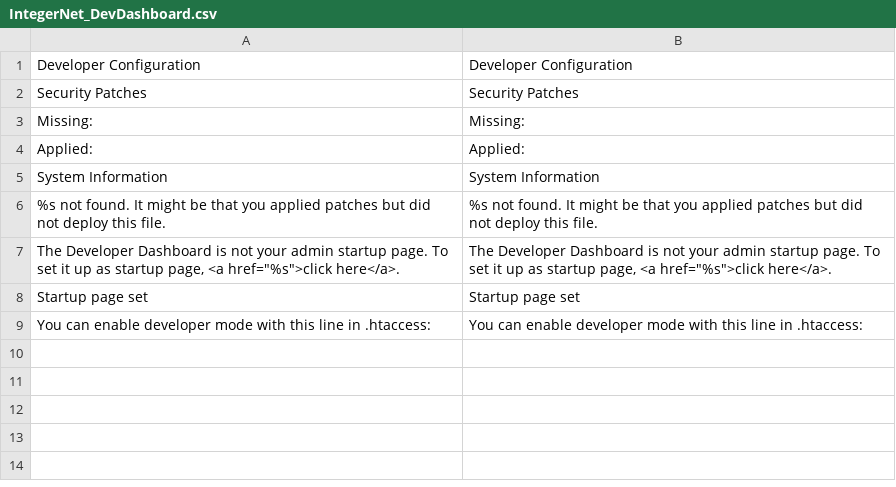
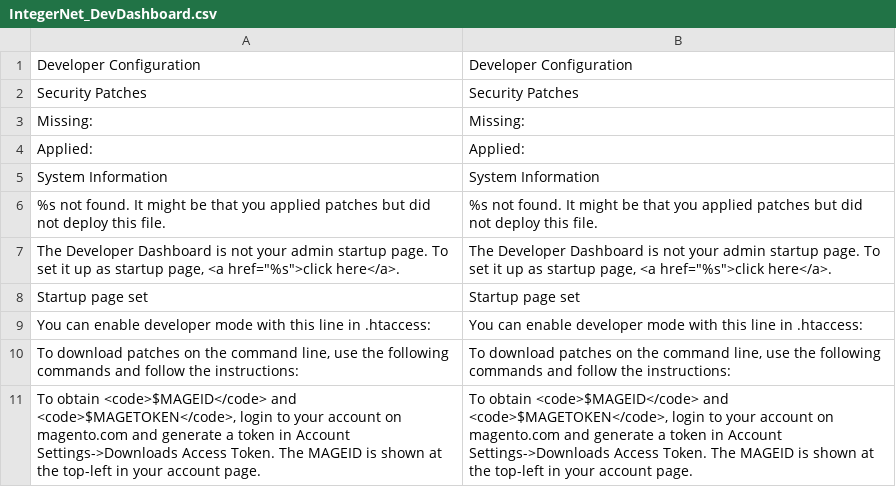
Before and after one commit to integer-net/DevDashboard, a CSV file: app/locale/en_US/IntegerNet_DevDashboard.csv, drawn as a sheet.

```diff
--- a/app/locale/en_US/IntegerNet_DevDashboard.csv
+++ b/app/locale/en_US/IntegerNet_DevDashboard.csv
@@ -9 +9,3 @@ Startup page set,Startup page set
 "You can enable developer mode with this line in .htaccess:","You can enable developer mode with this line in .htaccess:"
+"To download patches on the command line, use the following commands and follow the instructions:","To download patches on the command line, use the following commands and follow the instructions:"
+"To obtain <code>$MAGEID</code> and <code>$MAGETOKEN</code>, login to your account on magento.com and generate a token in Account Settings->Downloads Access Token. The MAGEID is shown at the top-left in your account page.","To obtain <code>$MAGEID</code> and <code>$MAGETOKEN</code>, login to your account on magento.com and generate a token in Account Settings->Downloads Access Token. The MAGEID is shown at the top-left in your account page."
```
Also changed, not shown: 2 other files.
